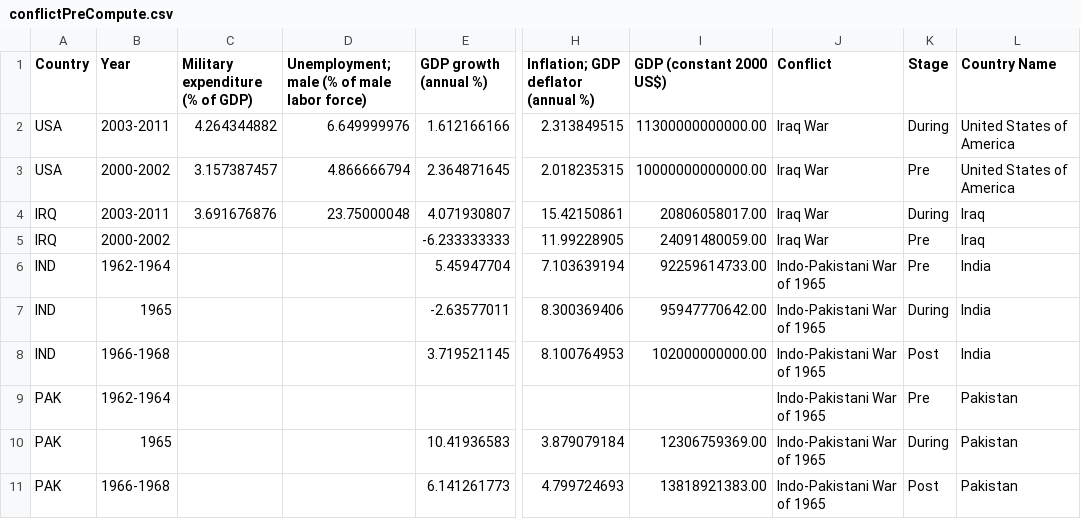
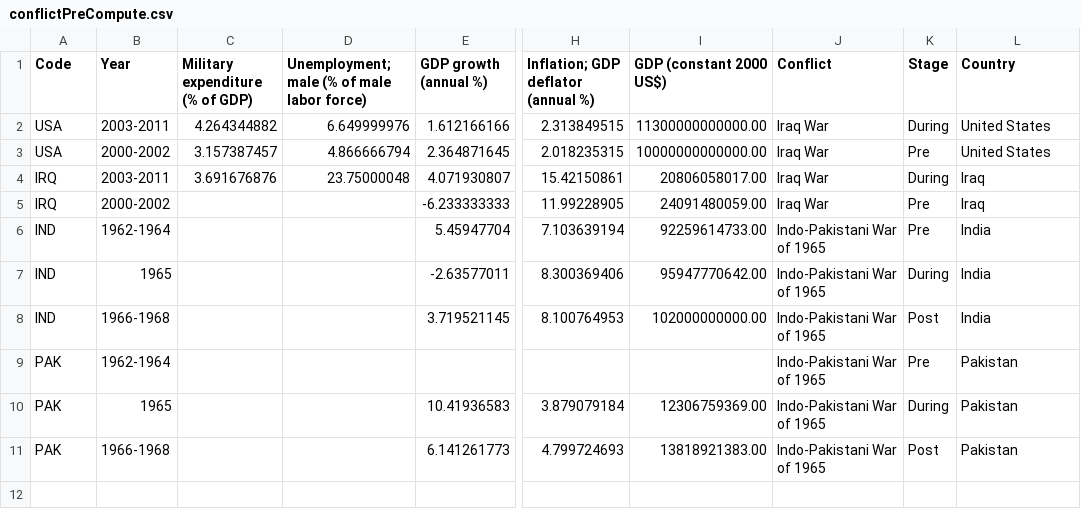
Before and after one commit to goodspeedj/cs171_project, a CSV file: data/conflictPreCompute.csv, drawn as a sheet; only a part is shown, gaps mark what is left out; the diff names each change by its address in the sheet, - before the commit and + after, or states it on an @@ line.

```diff
--- a/data/conflictPreCompute.csv
+++ b/data/conflictPreCompute.csv
-A1: Country
+A1: Code
-L1: Country Name
+L1: Country
-L2:L3 (Country): United States of America
+L2:L3 (Country): United States
```
Also changed, not shown: 2 other files.
